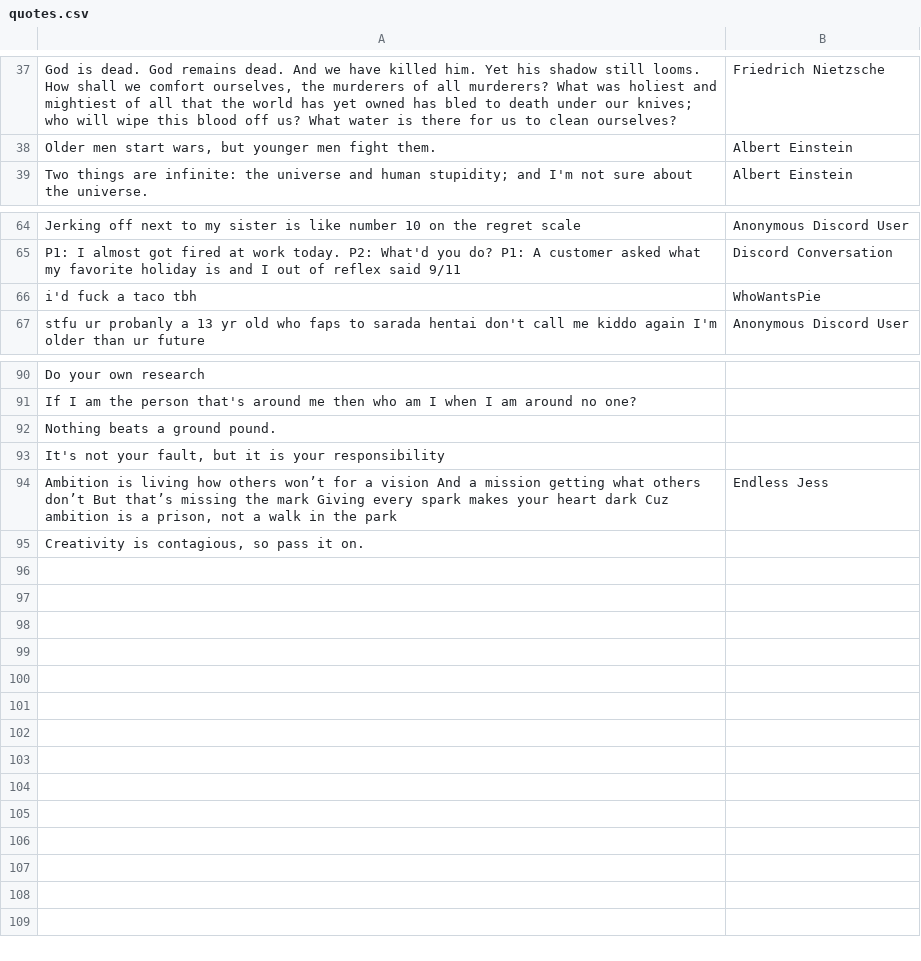
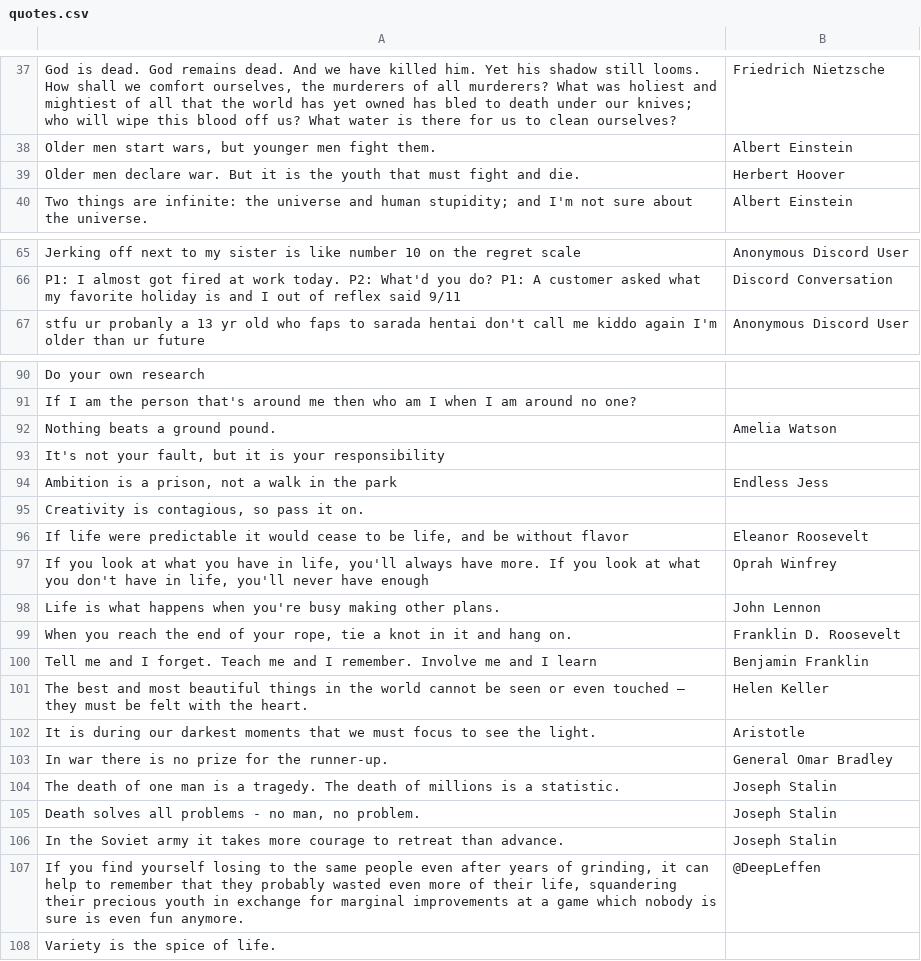
Before and after one commit to michaeldchin/shounentime, a CSV file: randomimages/quotes.csv, drawn as a sheet; only a part is shown, gaps mark what is left out; removed rows and columns are numbered as before the commit, all else as after; the diff names each change by its address in the sheet, - before the commit and + after, or states it on an @@ line.

Commit message:
update quotes/pictures

```diff
--- a/randomimages/quotes.csv
+++ b/randomimages/quotes.csv
+row 39: Older men declare war. But it is the youth that must fight and die. | Herbert Hoover
-row 66: i'd fuck a taco tbh | WhoWantsPie
-B92: (empty)
+B92: Amelia Watson
-A94: Ambition is living how others won’t for a vision And a mission getting what others don’t But that’s missing the mark Giving every spark makes your heart dark Cuz ambition is a prison,…
+A94: Ambition is a prison,…
+row 96: If life were predictable it would cease to be life, and be without flavor | Eleanor Roosevelt
+row 97: If you look at what you have in life, you'll always have more. If you look at what you don't have in life, you'll never have enough | Oprah Winfrey
+row 98: Life is what happens when you're busy making other plans. | John Lennon
+row 99: When you reach the end of your rope, tie a knot in it and hang on. | Franklin D. Roosevelt
+row 100: Tell me and I forget. Teach me and I remember. Involve me and I learn | Benjamin Franklin
+row 101: The best and most beautiful things in the world cannot be seen or even touched — they must be felt with the heart. | Helen Keller
+row 102: It is during our darkest moments that we must focus to see the light. | Aristotle
+row 103: In war there is no prize for the runner-up. | General Omar Bradley
+row 104: The death of one man is a tragedy. The death of millions is a statistic. | Joseph Stalin
+row 105: Death solves all problems - no man, no problem. | Joseph Stalin
+row 106: In the Soviet army it takes more courage to retreat than advance. | Joseph Stalin
+row 107: If you find yourself losing to the same people even after years of grinding, it can help to remember that they probably wasted even more of their life, squandering their precious youth in exchange for marginal improvements at a game which nobody is sure is even fun anymore. | @DeepLeffen
+row 108: Variety is the spice of life.
```
Also changed, not shown: randomimages/images.csv.
